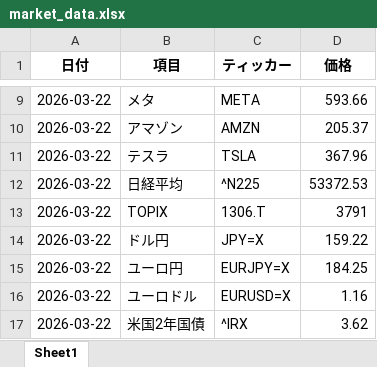
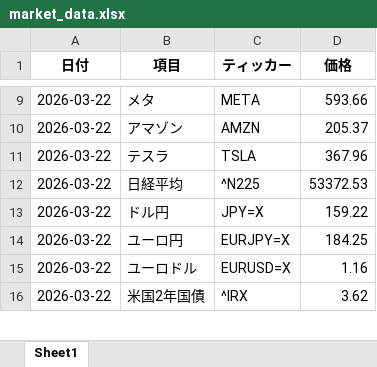
Before and after one commit to masa4943/nasdaq-auto2, an Excel workbook: market_data.xlsx, sheet Sheet1, drawn as a sheet; only a part is shown, gaps mark what is left out; values as stored, in another font and other column widths than the file's, no borders; the diff names each change by its address in the sheet, - before the commit and + after, or states it on an @@ line.

```diff
--- a/market_data.xlsx (sheet Sheet1)
+++ b/market_data.xlsx (sheet Sheet1)
-row 13: 2026-03-22 | TOPIX | 1306.T | 3791
```
